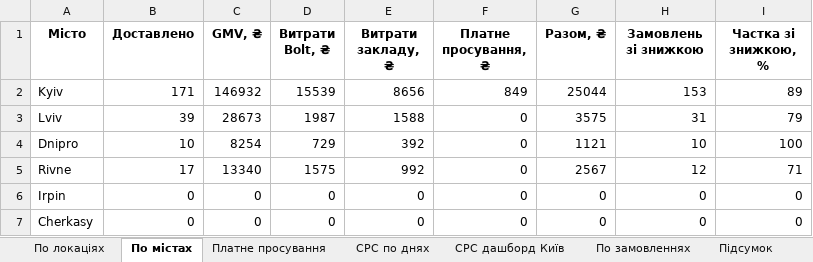
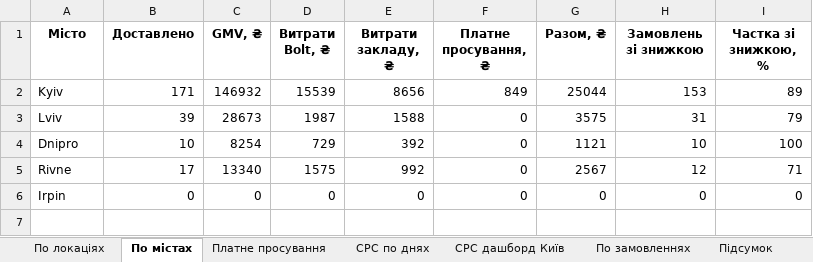
Before and after one commit to nataliiaklymas-cpu/reports, an Excel workbook: muza/weekly-promo-spend/muza_promo_spend_20261116_20261122.xlsx, sheet По містах, drawn as a sheet; values as stored, in another font and other column widths than the file's, no borders; the diff names each change by its address in the sheet, - before the commit and + after, or states it on an @@ line.

```diff
--- a/muza/weekly-promo-spend/muza_promo_spend_20261116_20261122.xlsx (sheet По містах)
+++ b/muza/weekly-promo-spend/muza_promo_spend_20261116_20261122.xlsx (sheet По містах)
-row 7: Cherkasy | 0 | 0 | 0 | 0 | 0 | 0 | 0 | 0
```
Also changed, not shown: sheet По локаціях, 1 other file.
